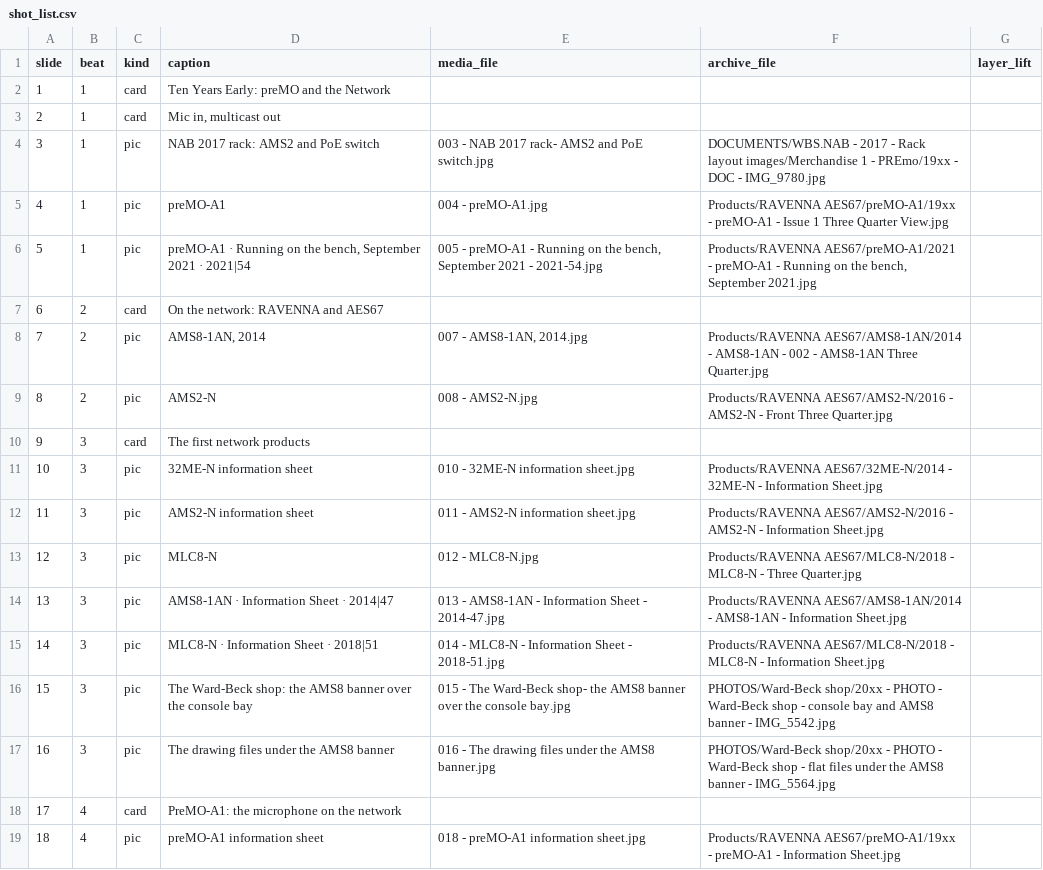
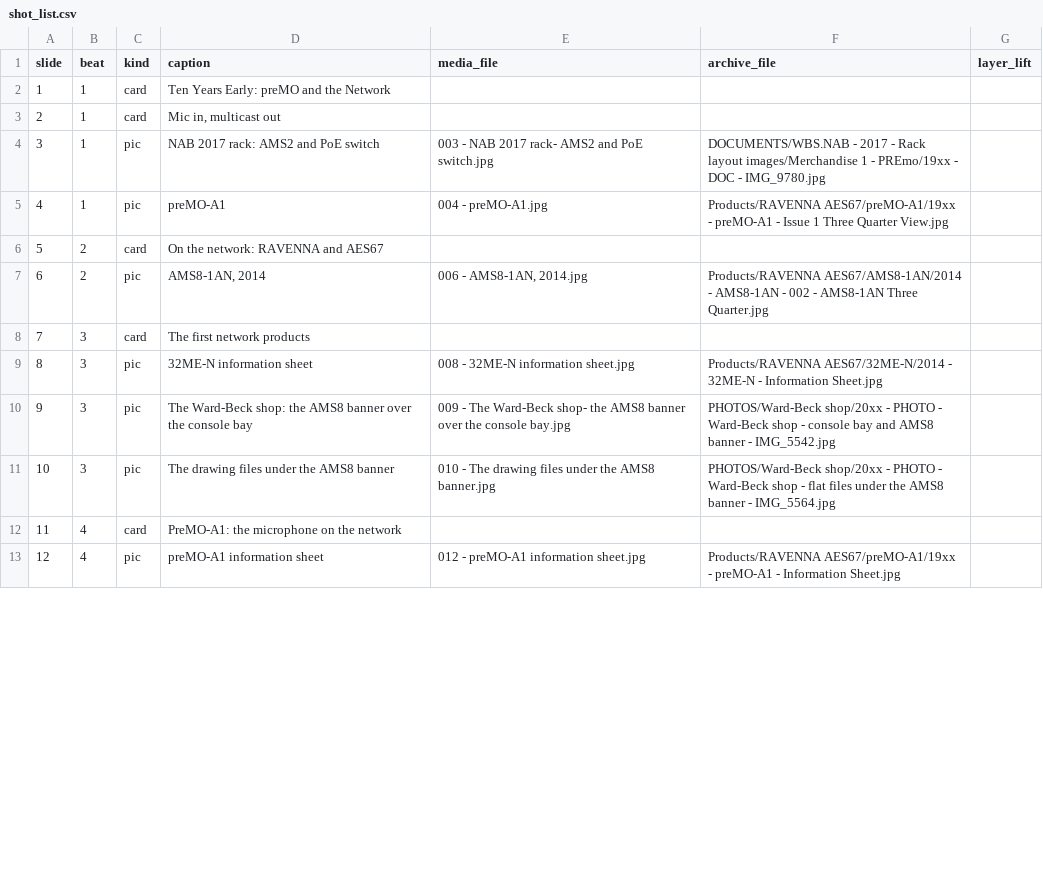
Before and after one commit to WardBeckSystems/WBSps.ca, a CSV file: YOU_TUBE/Episode 6 - Ten Years Early- preMO and the Network/shot_list.csv, drawn as a sheet; only a part is shown; removed rows and columns are numbered as before the commit, all else as after; the diff covers the shown part only; the diff names each change by its address in the sheet, - before the commit and + after, or states it on an @@ line.

```diff
--- a/YOU_TUBE/Episode 6 - Ten Years Early- preMO and the Network/shot_list.csv
+++ b/YOU_TUBE/Episode 6 - Ten Years Early- preMO and the Network/shot_list.csv
-row 6: 5 | 1 | pic | preMO-A1 · Running on the bench, September 2021 · 2021|54 | 005 - preMO-A1 - Running on the bench, September 2021 - 2021-54.jpg | Products/RAVENNA AES67/preMO-A1/2021 - preMO-A1 - Running on the bench, September 2021.jpg
@@ column A (slide) renumbered between rows 6 and 39 @@
-E7 (media_file): 007 - AMS8-1AN, 2014.jpg
+E7 (media_file): 006 - AMS8-1AN, 2014.jpg
-row 9: 8 | 2 | pic | AMS2-N | 008 - AMS2-N.jpg | Products/RAVENNA AES67/AMS2-N/2016 - AMS2-N - Front Three Quarter.jpg
-E9 (media_file): 010 - 32ME-N information sheet.jpg
+E9 (media_file): 008 - 32ME-N information sheet.jpg
-row 12: 11 | 3 | pic | AMS2-N information sheet | 011 - AMS2-N information sheet.jpg | Products/RAVENNA AES67/AMS2-N/2016 - AMS2-N - Information Sheet.jpg
-row 13: 12 | 3 | pic | MLC8-N | 012 - MLC8-N.jpg | Products/RAVENNA AES67/MLC8-N/2018 - MLC8-N - Three Quarter.jpg
-row 14: 13 | 3 | pic | AMS8-1AN · Information Sheet · 2014|47 | 013 - AMS8-1AN - Information Sheet - 2014-47.jpg | Products/RAVENNA AES67/AMS8-1AN/2014 - AMS8-1AN - Information Sheet.jpg
-row 15: 14 | 3 | pic | MLC8-N · Information Sheet · 2018|51 | 014 - MLC8-N - Information Sheet - 2018-51.jpg | Products/RAVENNA AES67/MLC8-N/2018 - MLC8-N - Information Sheet.jpg
-E10 (media_file): 015 - The…
+E10 (media_file): 009 - The…
-E11 (media_file): 016 - The…
+E11 (media_file): 010 - The…
-E13 (media_file): 018 - preMO-A1 information sheet.jpg
+E13 (media_file): 012 - preMO-A1 information sheet.jpg
```
Also changed, not shown: 7 added rows, 10 removed rows and 13 edited cells elsewhere in this file, YOU_TUBE/Episode 2.1 - Turn the Knob- Filters and Equalizers/shot_list.csv, YOU_TUBE/Episode 3.1 - The MicroCOM Control Story/shot_list.csv, 49 other files.
